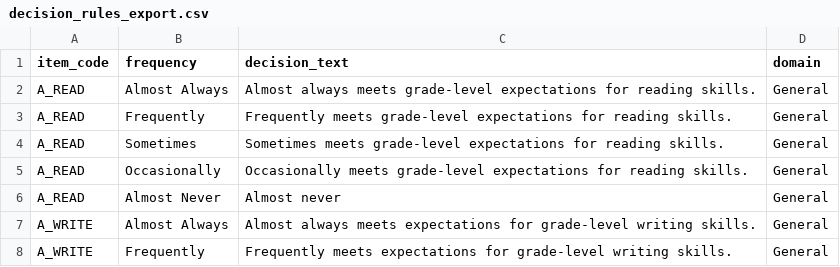
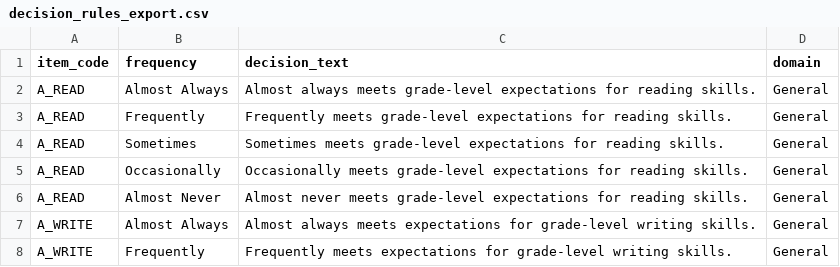
Before and after one commit to uconndxlab/ESSY-Database, a CSV file: essy-database/decision_rules_export.csv, drawn as a sheet; only a part is shown.

Commit message:
Renamed exporeted pdf and fixed wording for reading. Ressed db for fixes

```diff
--- a/essy-database/decision_rules_export.csv
+++ b/essy-database/decision_rules_export.csv
@@ -5,3 +5,3 @@ item_code,frequency,decision_text,domain
 "A_READ","Occasionally","Occasionally meets grade-level expectations for reading skills.","General"
-"A_READ","Almost Never","Almost never","General"
+"A_READ","Almost Never","Almost never meets grade-level expectations for reading skills.","General"
 "A_WRITE","Almost Always","Almost always meets expectations for grade-level writing skills.","General"
```
Also changed, not shown: 1 other file.
